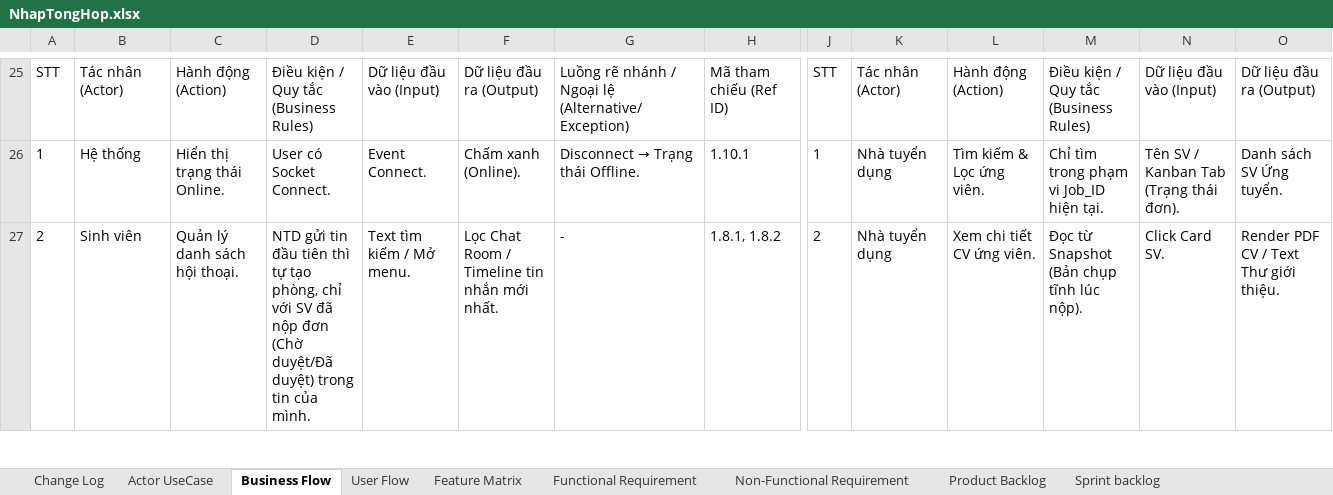
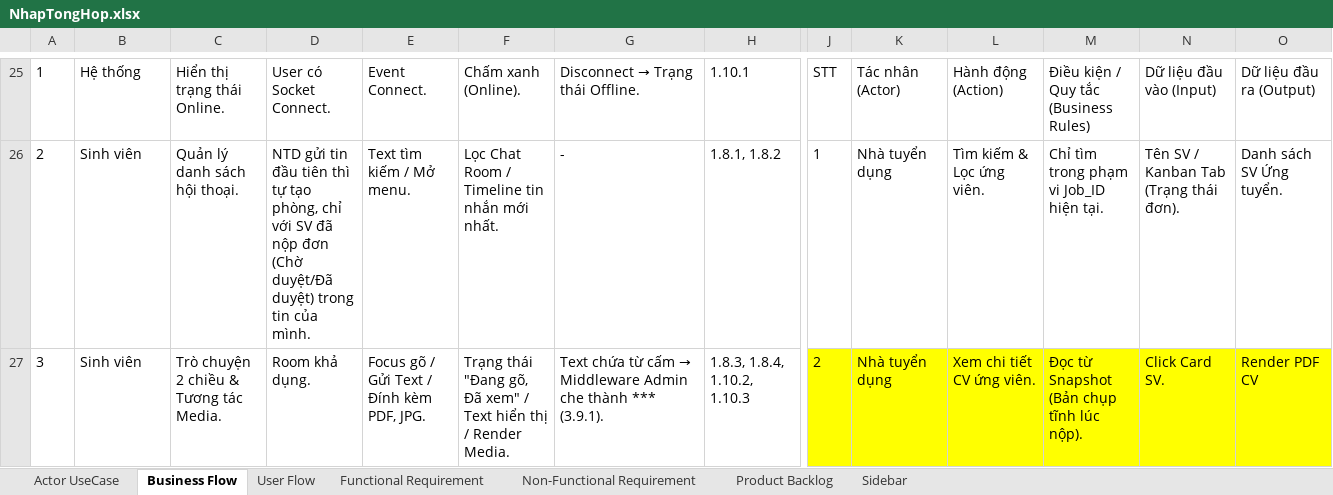
Before and after one commit to Johnny120905/CDTN02, an Excel workbook: tailieu/bailam/NhapTongHop.xlsx, sheet Business Flow, drawn as a sheet; only a part is shown, gaps mark what is left out; values as stored, in another font and other column widths than the file's, no borders; charts and pictures not drawn; the diff covers the shown part only; the diff names each change by its address in the sheet, - before the commit and + after, or states it on an @@ line.

```diff
--- a/tailieu/bailam/NhapTongHop.xlsx (sheet Business Flow)
+++ b/tailieu/bailam/NhapTongHop.xlsx (sheet Business Flow)
-sheet tab: Change Log
-sheet tab: Feature Matrix
-sheet tab: Sprint backlog
+sheet tab: Sidebar
-A25: STT
+A25: 1
-B25: Tác nhân (Actor)
+B25: Hệ thống
-C25: Hành động (Action)
+C25: Hiển thị trạng thái Online.
-D25: Điều kiện / Quy tắc (Business Rules)
+D25: User có Socket Connect.
-E25: Dữ liệu đầu vào (Input)
+E25: Event Connect.
-F25: Dữ liệu đầu ra (Output)
+F25: Chấm xanh (Online).
@@ G25: Luồng rẽ nhánh / Ngoại lệ (Alternative/Exception) → Disconnect → Trạng thái Offline. @@
-H25: Mã tham chiếu (Ref ID)
+H25: 1.10.1
-A26: 1
+A26: 2
-B26: Hệ thống
+B26: Sinh viên
-C26: Hiển thị trạng thái Online.
+C26: Quản lý danh sách hội thoại.
-D26: User có Socket Connect.
+D26: NTD gửi tin đầu tiên thì tự tạo phòng, chỉ với SV đã nộp đơn (Chờ duyệt/Đã duyệt) trong tin của mình.
-E26: Event Connect.
+E26: Text tìm kiếm / Mở menu.
-F26: Chấm xanh (Online).
+F26: Lọc Chat Room / Timeline tin nhắn mới nhất.
@@ G26: Disconnect → Trạng thái Offline. → - @@
-H26: 1.10.1
+H26: 1.8.1, 1.8.2
-A27: 2
+A27: 3
-C27: Quản lý danh sách hội thoại.
+C27: Trò chuyện 2 chiều & Tương tác Media.
-D27: NTD gửi tin đầu tiên thì tự tạo phòng, chỉ với SV đã nộp đơn (Chờ duyệt/Đã duyệt) trong tin của mình.
+D27: Room khả dụng.
-E27: Text tìm kiếm / Mở menu.
+E27: Focus gõ / Gửi Text / Đính kèm PDF, JPG.
-F27: Lọc Chat Room / Timeline tin nhắn mới nhất.
+F27: Trạng thái "Đang gõ, Đã xem" / Text hiển thị / Render Media.
@@ G27: - → Text chứa từ cấm → Middleware Admin che thành *** (3.9.1). @@
-H27: 1.8.1, 1.8.2
+H27: 1.8.3, 1.8.4, 1.10.2, 1.10.3
-J27:O27 fill: none
+J27:O27 fill: #FFFF00
-O27: Render PDF CV / Text Thư giới thiệu.
+O27: Render PDF CV
```
Also changed, not shown: 3 added rows, 3 removed rows, 147 edited cells, cell formats and merged cells elsewhere in this sheet, sheet User Flow, sheet Functional Requirement, sheet Non-Functional Requirement, charts or pictures, 30 other files.
